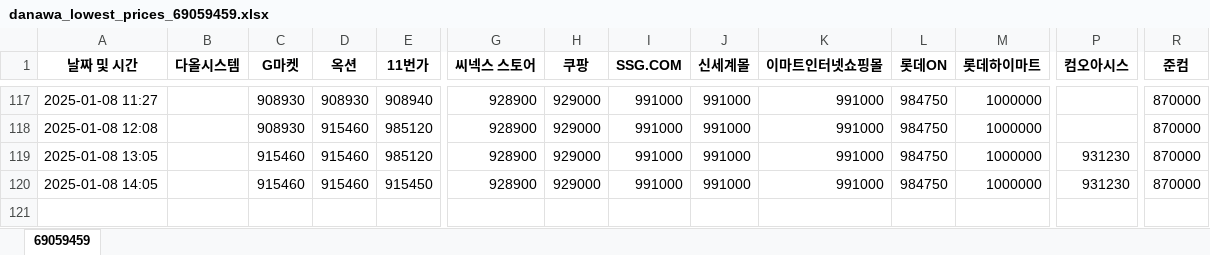
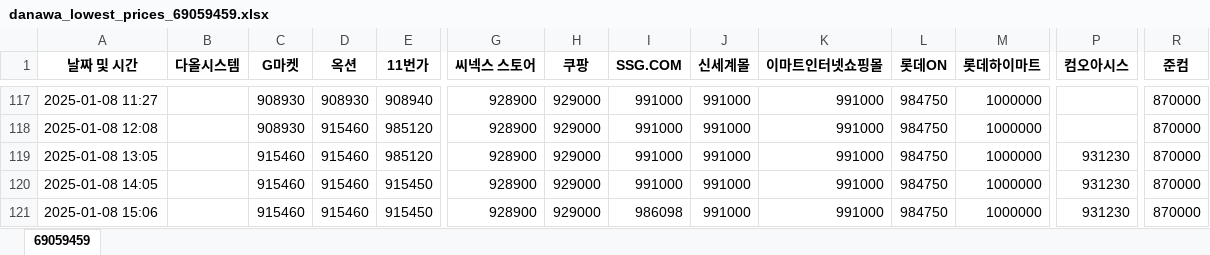
Before and after one commit to imyungsung31/danawa_lowest, an Excel workbook: danawa_lowest_prices_69059459.xlsx, sheet 69059459, drawn as a sheet; only a part is shown, gaps mark what is left out; values as stored, in another font and other column widths than the file's, no borders; charts and pictures not drawn; rows hold the shown columns only; the diff names each change by its address in the sheet, - before the commit and + after, or states it on an @@ line.

```diff
--- a/danawa_lowest_prices_69059459.xlsx (sheet 69059459)
+++ b/danawa_lowest_prices_69059459.xlsx (sheet 69059459)
+row 121: 2025-01-08 15:06 |  | 915460 | 915460 | 915450 | 928900 | 929000 | 986098 | 991000 | 991000 | 984750 | 1000000 | 931230 | 870000
```
Also changed, not shown: charts or pictures.
